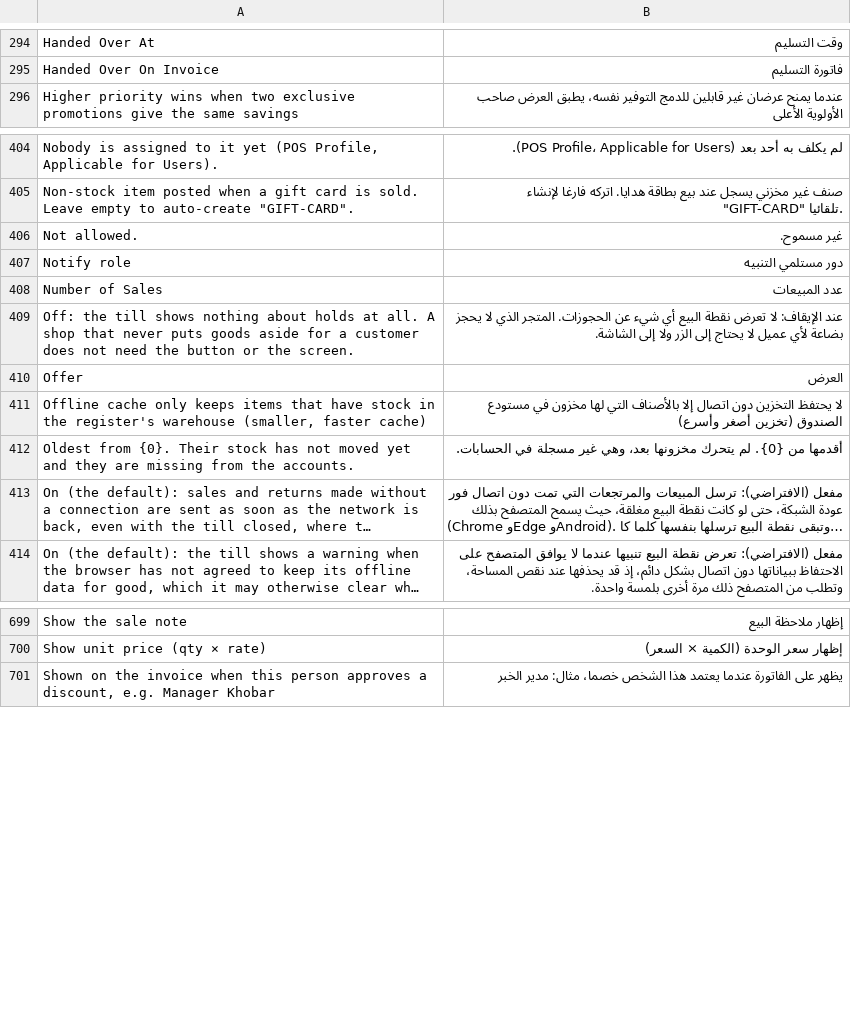
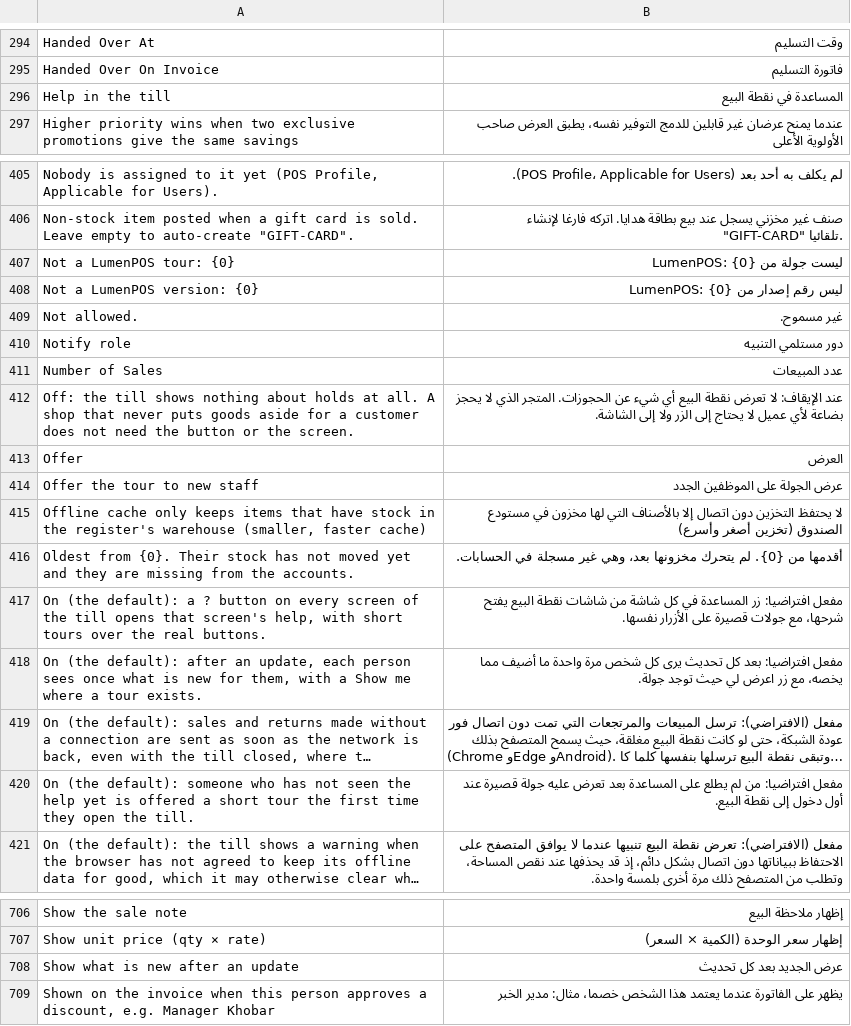
Before and after one commit to ma7mod7osam/LumenPOS, a CSV file: lumenpos/translations/ar.csv, drawn as a sheet; only a part is shown, gaps mark what is left out; long unchanged cells end in …; the diff names each change by its address in the sheet, - before the commit and + after, or states it on an @@ line.

```diff
--- a/lumenpos/translations/ar.csv
+++ b/lumenpos/translations/ar.csv
+row 296: Help in the till | المساعدة في نقطة البيع
+row 407: Not a LumenPOS tour: {0} | ليست جولة من LumenPOS: {0}
+row 408: Not a LumenPOS version: {0} | ليس رقم إصدار من LumenPOS: {0}
+row 414: Offer the tour to new staff | عرض الجولة على الموظفين الجدد
+row 417: On (the default): a ? button on every screen of the till opens that screen's help, with short tours over the real buttons. | مفعل افتراضيا: زر المساعدة في كل شاشة من شاشات نقطة البيع يفتح شرحها، مع جولات قصيرة على الأزرار نفسها.
+row 418: On (the default): after an update, each person sees once what is new for them, with a Show me where a tour exists. | مفعل افتراضيا: بعد كل تحديث يرى كل شخص مرة واحدة ما أضيف مما يخصه، مع زر اعرض لي حيث توجد جولة.
+row 420: On (the default): someone who has not seen the help yet is offered a short tour the first time they open the till. | مفعل افتراضيا: من لم يطلع على المساعدة بعد تعرض عليه جولة قصيرة عند أول دخول إلى نقطة البيع.
+row 708: Show what is new after an update | عرض الجديد بعد كل تحديث
```
Also changed, not shown: 25 other files.
